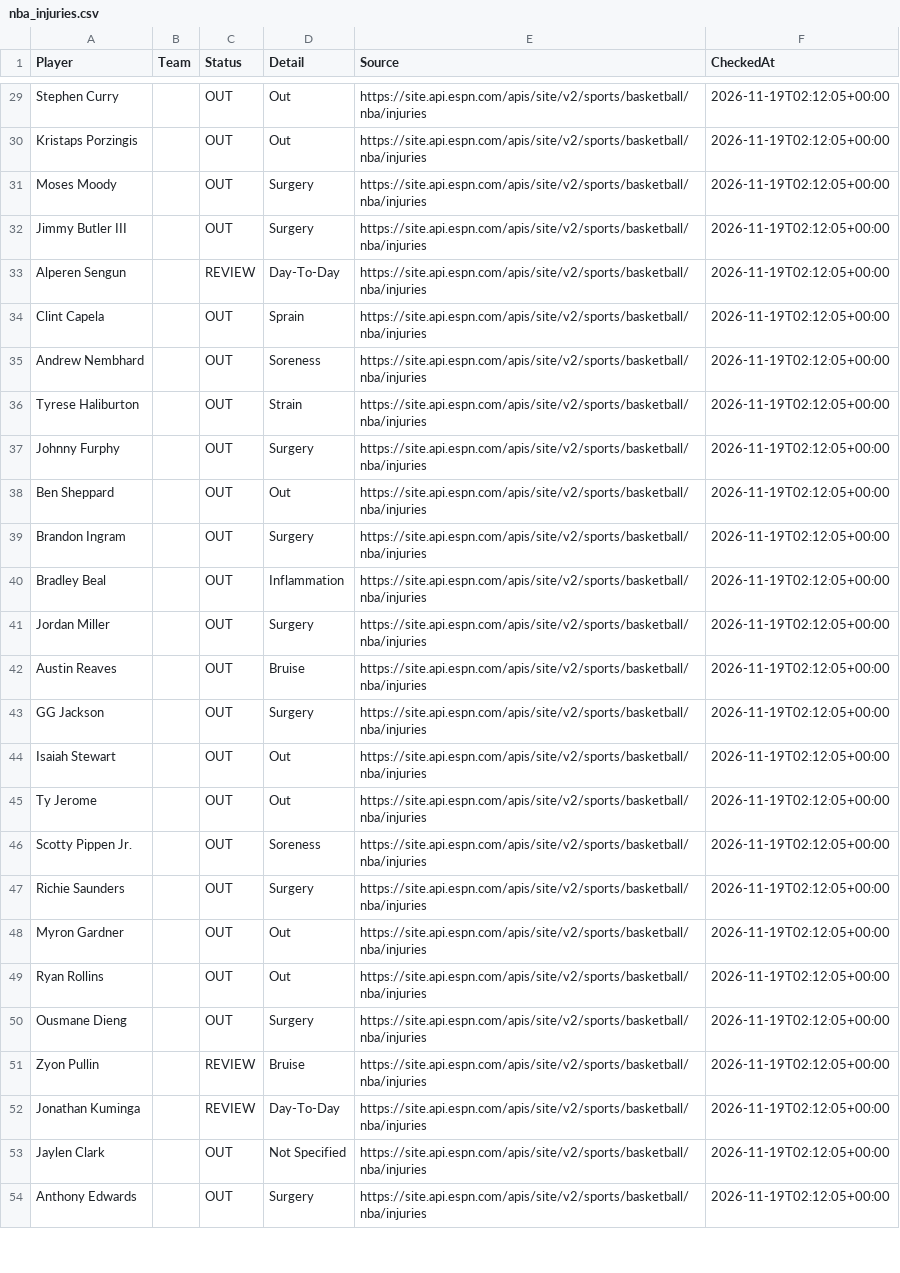
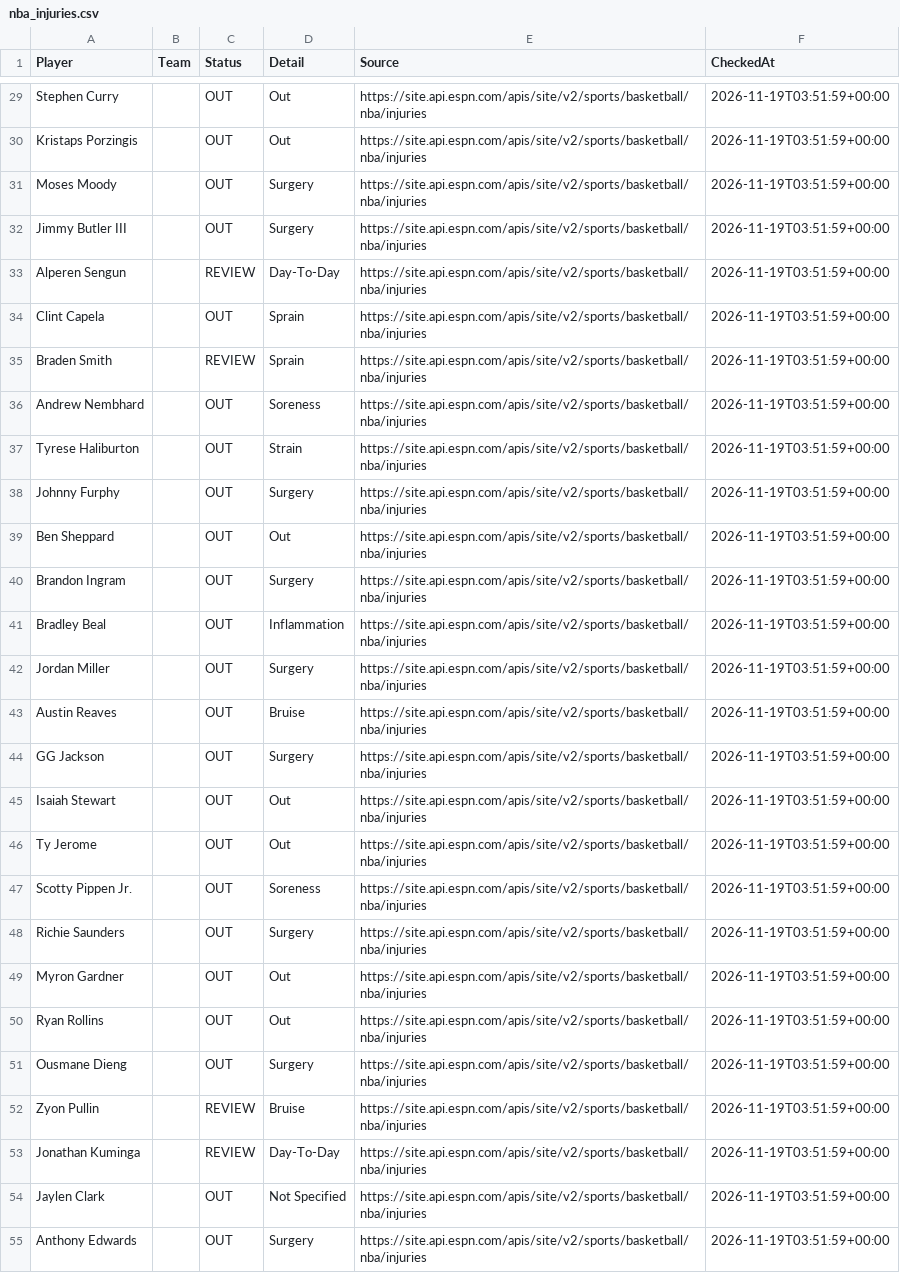
Before and after one commit to jakobabrahamson32-lgtm/courtside-edge, a CSV file: nba_injuries.csv, drawn as a sheet; only a part is shown, gaps mark what is left out; addresses are those after the commit; the diff covers the shown part only; the diff names each change by its address in the sheet, - before the commit and + after, or states it on an @@ line.

```diff
--- a/nba_injuries.csv
+++ b/nba_injuries.csv
-F29:F34 (CheckedAt): 2026-11-19T02:12:05+00:00
+F29:F34 (CheckedAt): 2026-11-19T03:51:59+00:00
+row 35: Braden Smith |  | REVIEW | Sprain | https://site.api.espn.com/apis/site/v2/sports/basketball/nba/injuries | 2026-11-19T03:51:59+00:00
-F36:F55 (CheckedAt): 2026-11-19T02:12:05+00:00
+F36:F55 (CheckedAt): 2026-11-19T03:51:59+00:00
```
Also changed, not shown: 1 added row, 1 removed row and 73 edited cells elsewhere in this file, nfl_injuries.csv, 1 other file.
